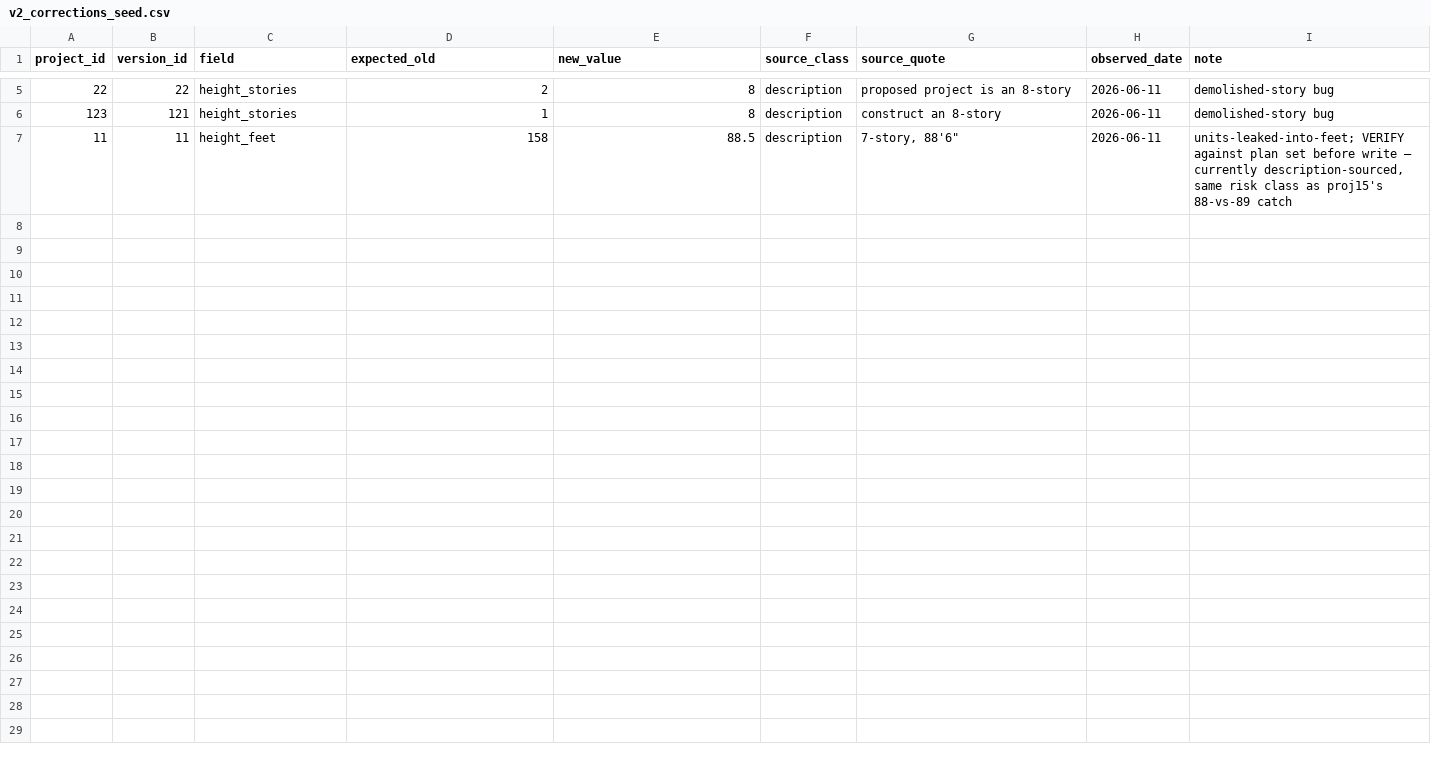
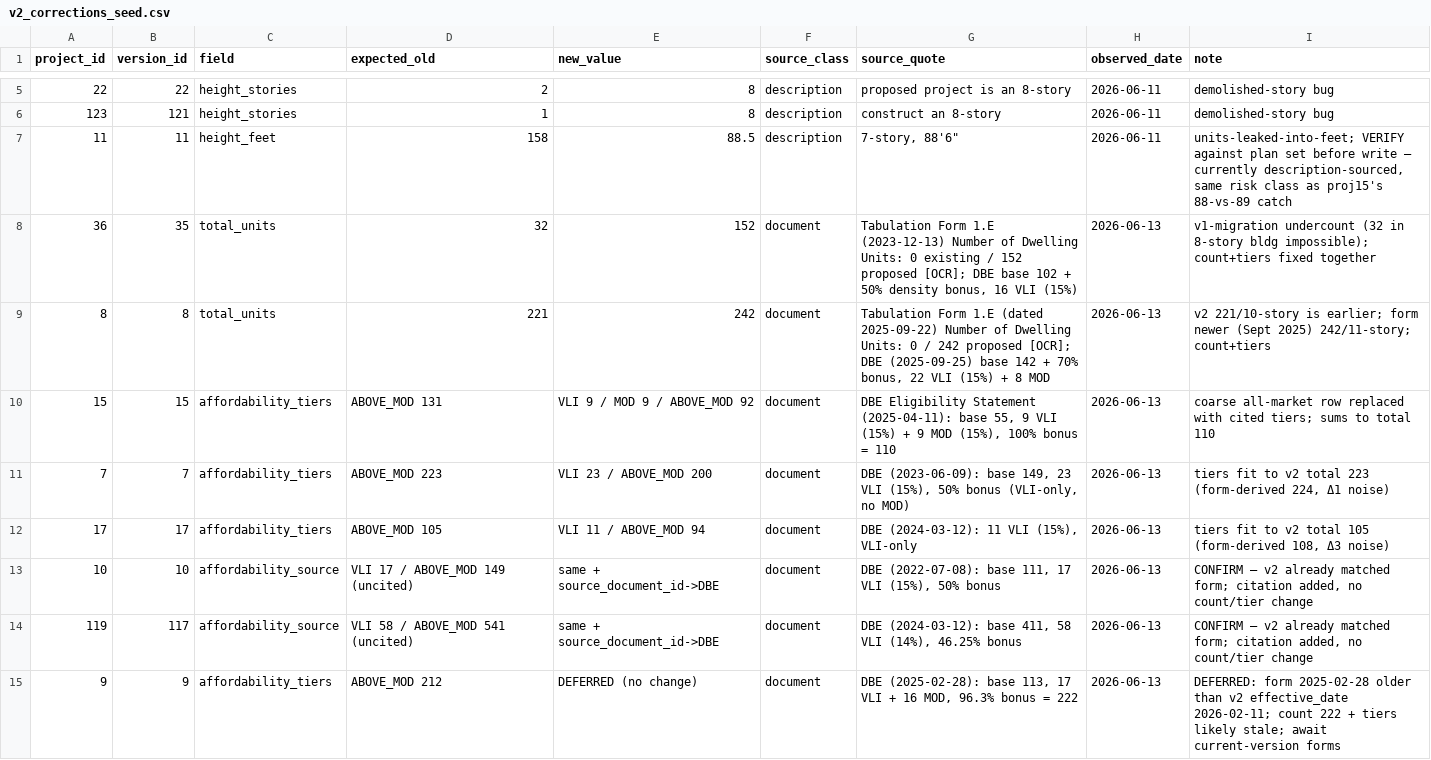
Before and after one commit to blockXblock/berkeley-housing-analysis, a CSV file: corrections/v2_corrections_seed.csv, drawn as a sheet; only a part is shown, gaps mark what is left out; the diff covers the shown part only; the diff names each change by its address in the sheet, - before the commit and + after, or states it on an @@ line.

```diff
--- a/corrections/v2_corrections_seed.csv
+++ b/corrections/v2_corrections_seed.csv
+row 8: 36 | 35 | total_units | 32 | 152 | document | Tabulation Form 1.E (2023-12-13) Number of Dwelling Units: 0 existing / 152 proposed [OCR]; DBE base 102 + 50% density bonus, 16 VLI (15%) | 2026-06-13 | v1-migration undercount (32 in 8-story bldg impossible); count+tiers fixed together
+row 9: 8 | 8 | total_units | 221 | 242 | document | Tabulation Form 1.E (dated 2025-09-22) Number of Dwelling Units: 0 / 242 proposed [OCR]; DBE (2025-09-25) base 142 + 70% bonus, 22 VLI (15%) + 8 MOD | 2026-06-13 | v2 221/10-story is earlier; form newer (Sept 2025) 242/11-story; count+tiers
+row 10: 15 | 15 | affordability_tiers | ABOVE_MOD 131 | VLI 9 / MOD 9 / ABOVE_MOD 92 | document | DBE Eligibility Statement (2025-04-11): base 55, 9 VLI (15%) + 9 MOD (15%), 100% bonus = 110 | 2026-06-13 | coarse all-market row replaced with cited tiers; sums to total 110
+row 11: 7 | 7 | affordability_tiers | ABOVE_MOD 223 | VLI 23 / ABOVE_MOD 200 | document | DBE (2023-06-09): base 149, 23 VLI (15%), 50% bonus (VLI-only, no MOD) | 2026-06-13 | tiers fit to v2 total 223 (form-derived 224, Δ1 noise)
+row 12: 17 | 17 | affordability_tiers | ABOVE_MOD 105 | VLI 11 / ABOVE_MOD 94 | document | DBE (2024-03-12): 11 VLI (15%), VLI-only | 2026-06-13 | tiers fit to v2 total 105 (form-derived 108, Δ3 noise)
+row 13: 10 | 10 | affordability_source | VLI 17 / ABOVE_MOD 149 (uncited) | same + source_document_id->DBE | document | DBE (2022-07-08): base 111, 17 VLI (15%), 50% bonus | 2026-06-13 | CONFIRM — v2 already matched form; citation added, no count/tier change
+row 14: 119 | 117 | affordability_source | VLI 58 / ABOVE_MOD 541 (uncited) | same + source_document_id->DBE | document | DBE (2024-03-12): base 411, 58 VLI (14%), 46.25% bonus | 2026-06-13 | CONFIRM — v2 already matched form; citation added, no count/tier change
+row 15: 9 | 9 | affordability_tiers | ABOVE_MOD 212 | DEFERRED (no change) | document | DBE (2025-02-28): base 113, 17 VLI + 16 MOD, 96.3% bonus = 222 | 2026-06-13 | DEFERRED: form 2025-02-28 older than v2 effective_date 2026-02-11; count 222 + tiers likely stale; await current-version forms
```
Also changed, not shown: 7 added rows elsewhere in this file.
